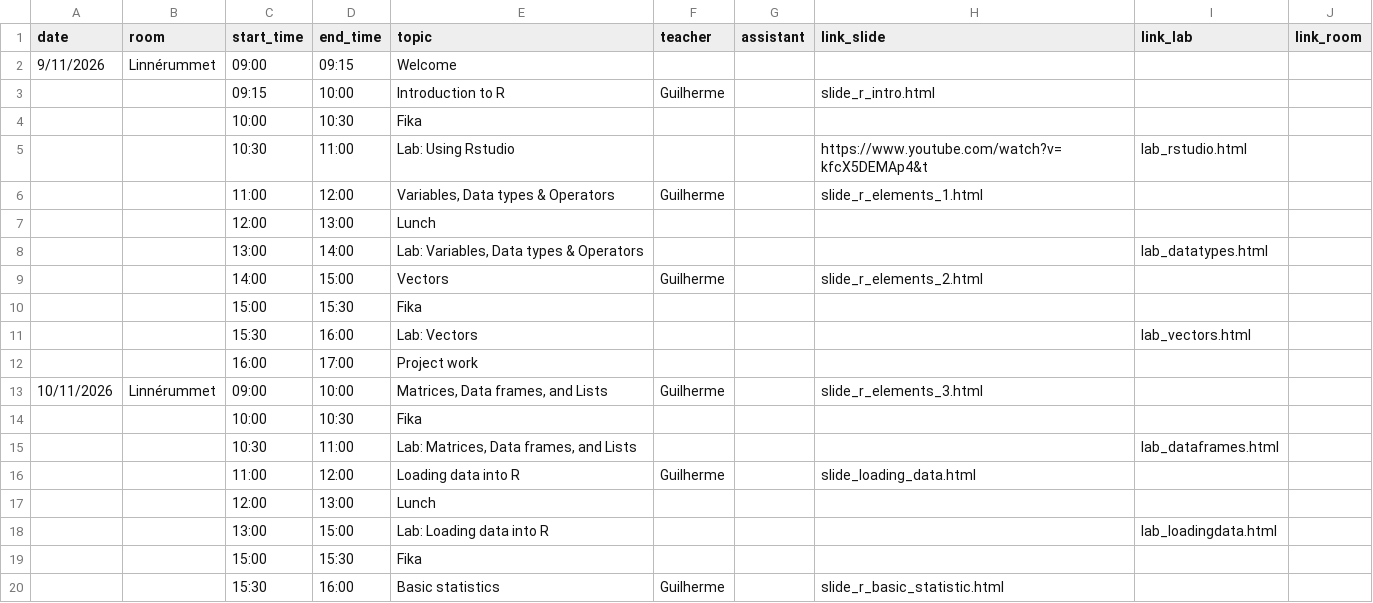
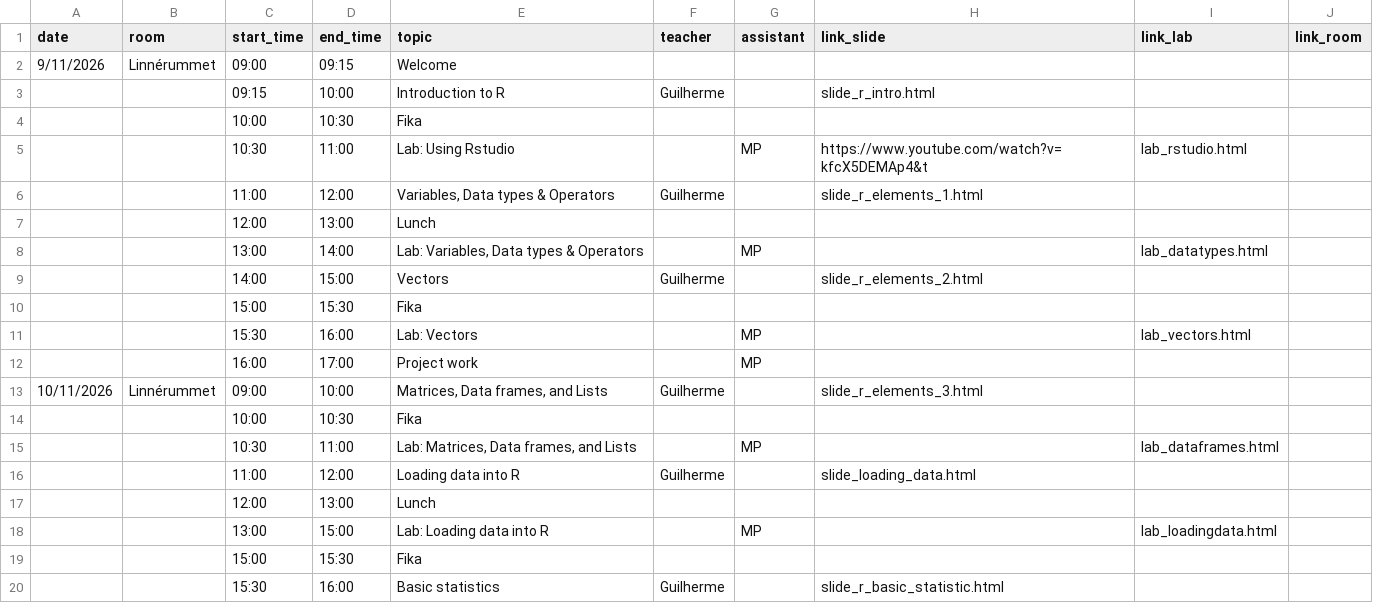
Before and after one commit to NBISweden/workshop-r, a CSV file: schedule.csv, drawn as a sheet; only a part is shown; the diff covers the shown part only.

Commit message:
update TAs in schedule

```diff
--- a/schedule.csv
+++ b/schedule.csv
@@ -4,16 +4,16 @@
 ;;10:00;10:30;Fika;;;;;
-;;10:30;11:00;Lab: Using Rstudio;;;https://www.youtube.com/watch?v=kfcX5DEMAp4&t;lab_rstudio.html;
+;;10:30;11:00;Lab: Using Rstudio;;MP;https://www.youtube.com/watch?v=kfcX5DEMAp4&t;lab_rstudio.html;
 ;;11:00;12:00;Variables, Data types & Operators;Guilherme;;slide_r_elements_1.html;;
 ;;12:00;13:00;Lunch;;;;;
-;;13:00;14:00;Lab: Variables, Data types & Operators;;;;lab_datatypes.html;
+;;13:00;14:00;Lab: Variables, Data types & Operators;;MP;;lab_datatypes.html;
 ;;14:00;15:00;Vectors;Guilherme;;slide_r_elements_2.html;;
 ;;15:00;15:30;Fika;;;;;
-;;15:30;16:00;Lab: Vectors;;;;lab_vectors.html;
-;;16:00;17:00;Project work;;;;;
+;;15:30;16:00;Lab: Vectors;;MP;;lab_vectors.html;
+;;16:00;17:00;Project work;;MP;;;
 10/11/2026;Linnérummet;09:00;10:00;Matrices, Data frames, and Lists;Guilherme;;slide_r_elements_3.html;;
 ;;10:00;10:30;Fika;;;;;
-;;10:30;11:00;Lab: Matrices, Data frames, and Lists;;;;lab_dataframes.html;
+;;10:30;11:00;Lab: Matrices, Data frames, and Lists;;MP;;lab_dataframes.html;
 ;;11:00;12:00;Loading data into R;Guilherme;;slide_loading_data.html;;
 ;;12:00;13:00;Lunch;;;;;
-;;13:00;15:00;Lab: Loading data into R;;;;lab_loadingdata.html;
+;;13:00;15:00;Lab: Loading data into R;;MP;;lab_loadingdata.html;
 ;;15:00;15:30;Fika;;;;;
```
Also changed, not shown: 14 edited cells elsewhere in this file, 1 other file.
